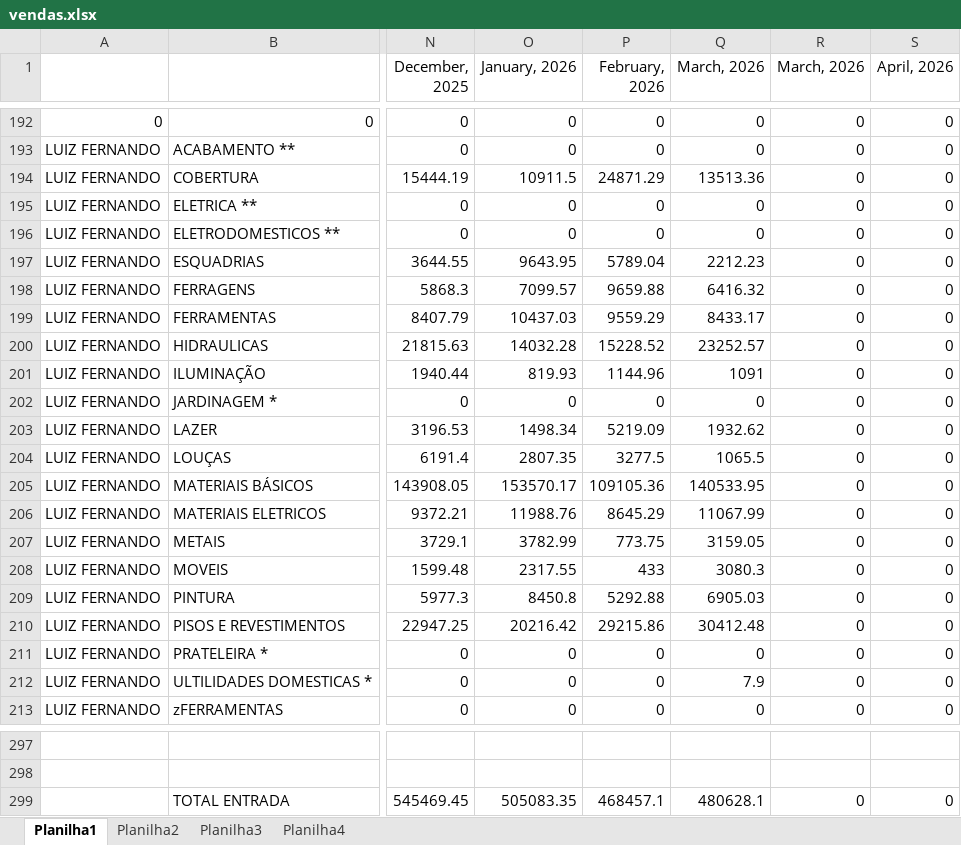
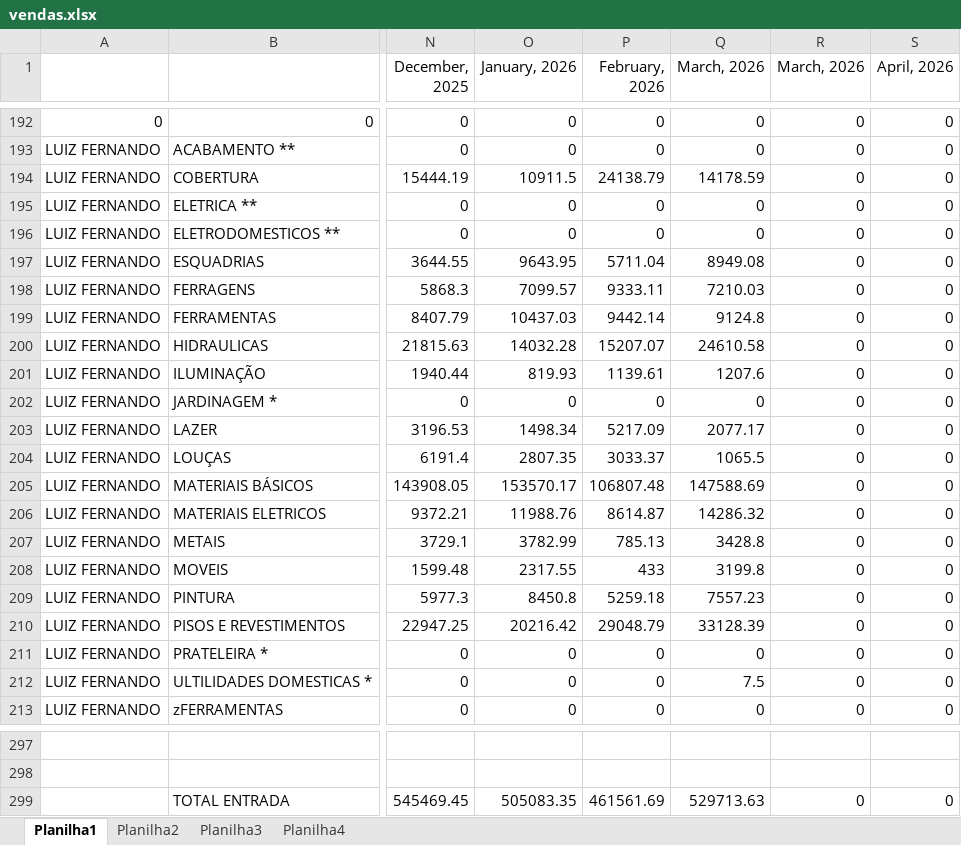
Before and after one commit to claudioluizsap-lab/dashboard-vendas, an Excel workbook: vendas.xlsx, sheet Planilha1, drawn as a sheet; only a part is shown, gaps mark what is left out; values as stored, in another font and other column widths than the file's, no borders; the diff covers the shown part only; the diff names each change by its address in the sheet, - before the commit and + after, or states it on an @@ line.

Commit message:
fix: atualiza app.py e vendas.xlsx

```diff
--- a/vendas.xlsx (sheet Planilha1)
+++ b/vendas.xlsx (sheet Planilha1)
-P194 (February, 2026): 24871.29
+P194 (February, 2026): 24138.79
-Q194 (March, 2026): 13513.36
+Q194 (March, 2026): 14178.59
-P197 (February, 2026): 5789.04
+P197 (February, 2026): 5711.04
-Q197 (March, 2026): 2212.23
+Q197 (March, 2026): 8949.08
-P198 (February, 2026): 9659.88
+P198 (February, 2026): 9333.11
-Q198 (March, 2026): 6416.32
+Q198 (March, 2026): 7210.03
-P199 (February, 2026): 9559.29
+P199 (February, 2026): 9442.14
-Q199 (March, 2026): 8433.17
+Q199 (March, 2026): 9124.8
-P200 (February, 2026): 15228.52
+P200 (February, 2026): 15207.07
-Q200 (March, 2026): 23252.57
+Q200 (March, 2026): 24610.58
-P201 (February, 2026): 1144.96
+P201 (February, 2026): 1139.61
-Q201 (March, 2026): 1091
+Q201 (March, 2026): 1207.6
-P203 (February, 2026): 5219.09
+P203 (February, 2026): 5217.09
-Q203 (March, 2026): 1932.62
+Q203 (March, 2026): 2077.17
-P204 (February, 2026): 3277.5
+P204 (February, 2026): 3033.37
-P205 (February, 2026): 109105.36
+P205 (February, 2026): 106807.48
-Q205 (March, 2026): 140533.95
+Q205 (March, 2026): 147588.69
-P206 (February, 2026): 8645.29
+P206 (February, 2026): 8614.87
-Q206 (March, 2026): 11067.99
+Q206 (March, 2026): 14286.32
-P207 (February, 2026): 773.75
+P207 (February, 2026): 785.13
-Q207 (March, 2026): 3159.05
+Q207 (March, 2026): 3428.8
-Q208 (March, 2026): 3080.3
+Q208 (March, 2026): 3199.8
-P209 (February, 2026): 5292.88
+P209 (February, 2026): 5259.18
-Q209 (March, 2026): 6905.03
+Q209 (March, 2026): 7557.23
-P210 (February, 2026): 29215.86
+P210 (February, 2026): 29048.79
-Q210 (March, 2026): 30412.48
+Q210 (March, 2026): 33128.39
-Q212 (March, 2026): 7.9
+Q212 (March, 2026): 7.5
-P299 (February, 2026): 468457.1
+P299 (February, 2026): 461561.69
-Q299 (March, 2026): 480628.1
+Q299 (March, 2026): 529713.63
```
Also changed, not shown: 124 edited cells elsewhere in this sheet.
